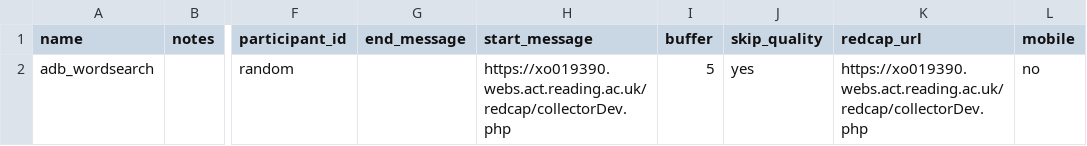
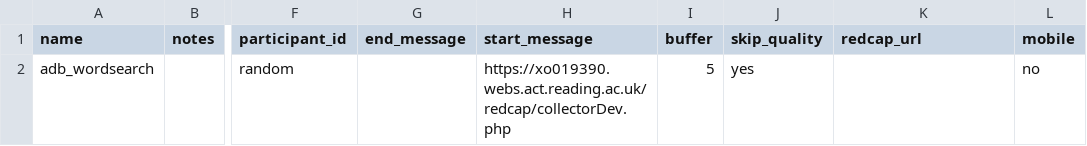
Before and after one commit to tdepsych/collector-experiments, a CSV file: User/Projects/msc_adb/conditions.csv, drawn as a sheet; only a part is shown, gaps mark what is left out; the diff names each change by its address in the sheet, - before the commit and + after, or states it on an @@ line.

Commit message:
Turn off adb redcap link

```diff
--- a/User/Projects/msc_adb/conditions.csv
+++ b/User/Projects/msc_adb/conditions.csv
-K2 (redcap_url): https://xo019390.webs.act.reading.ac.uk/redcap/collectorDev.php
+K2 (redcap_url): (empty)
```
Also changed, not shown: User/Projects/msc_adb/procedure_adb.csv, 4 other files.
